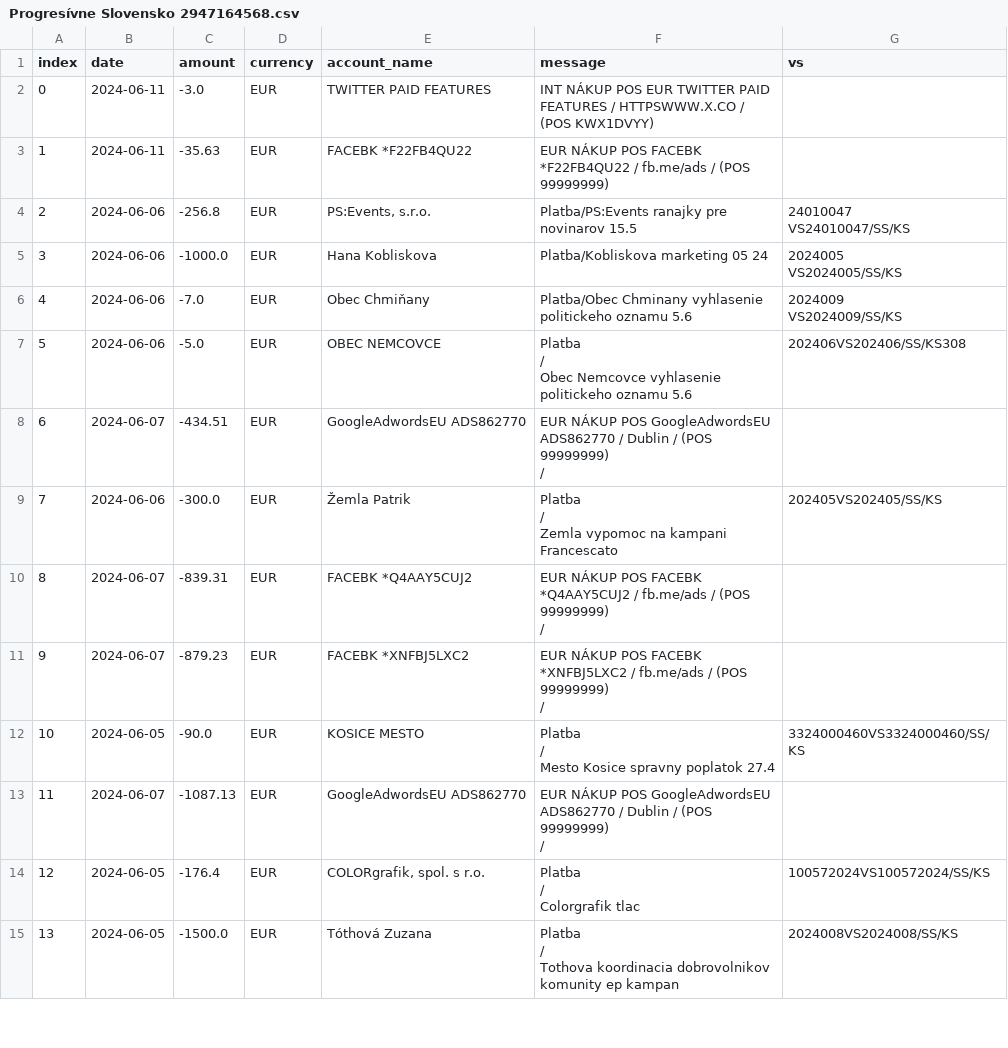
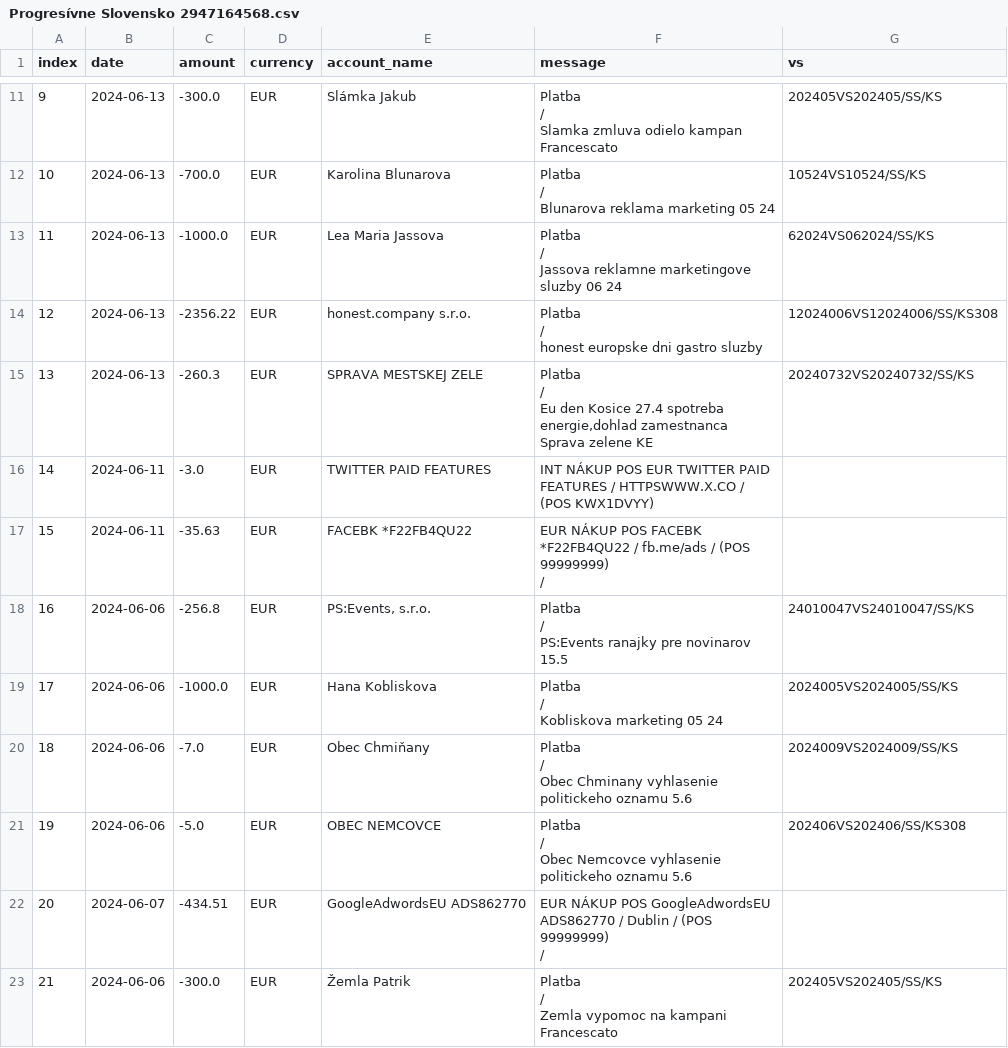
Before and after one commit to matusv/eu-elections-slovakia-2024, a CSV file: accounts/Progresívne Slovensko 2947164568.csv, drawn as a sheet; only a part is shown, gaps mark what is left out; the shorter side is filled out with more unchanged rows; addresses are those after the commit; ↵ is a line break in a cell; the diff covers the shown part only; the diff names each change by its address in the sheet, - before the commit and + after, or states it on an @@ line.

```diff
--- a/accounts/Progresívne Slovensko 2947164568.csv
+++ b/accounts/Progresívne Slovensko 2947164568.csv
+row 11: 9 | 2024-06-13 | -300.0 | EUR | Slámka Jakub | Platba ↵ / ↵ Slamka zmluva odielo kampan Francescato | 202405VS202405/SS/KS
+row 12: 10 | 2024-06-13 | -700.0 | EUR | Karolina Blunarova | Platba ↵ / ↵ Blunarova reklama marketing 05 24 | 10524VS10524/SS/KS
+row 13: 11 | 2024-06-13 | -1000.0 | EUR | Lea Maria Jassova | Platba ↵ / ↵ Jassova reklamne marketingove sluzby 06 24 | 62024VS062024/SS/KS
+row 14: 12 | 2024-06-13 | -2356.22 | EUR | honest.company s.r.o. | Platba ↵ / ↵ honest europske dni gastro sluzby | 12024006VS12024006/SS/KS308
+row 15: 13 | 2024-06-13 | -260.3 | EUR | SPRAVA MESTSKEJ ZELE | Platba ↵ / ↵ Eu den Kosice 27.4 spotreba energie,dohlad zamestnanca Sprava zelene KE | 20240732VS20240732/SS/KS
@@ column A (index) renumbered from row 16 down @@
-F17 (message): …(POS 99999999)
+F17 (message): …(POS 99999999) ↵ /
-F18 (message): Platba/PS:Events ranajky pre novinarov 15.5
+F18 (message): Platba ↵ / ↵ PS:Events ranajky pre novinarov 15.5
-G18 (vs): 24010047 ↵ VS24010047/SS/KS
+G18 (vs): 24010047VS24010047/SS/KS
-F19 (message): Platba/Kobliskova marketing 05 24
+F19 (message): Platba ↵ / ↵ Kobliskova marketing 05 24
-G19 (vs): 2024005 ↵ VS2024005/SS/KS
+G19 (vs): 2024005VS2024005/SS/KS
-F20 (message): Platba/Obec Chminany vyhlasenie…
+F20 (message): Platba ↵ / ↵ Obec Chminany vyhlasenie…
-G20 (vs): 2024009 ↵ VS2024009/SS/KS
+G20 (vs): 2024009VS2024009/SS/KS
```
Also changed, not shown: 9 added rows elsewhere in this file, accounts/Demokrati 2946166297.csv, accounts/Slovensko 5213087085.csv, 5 other files.
